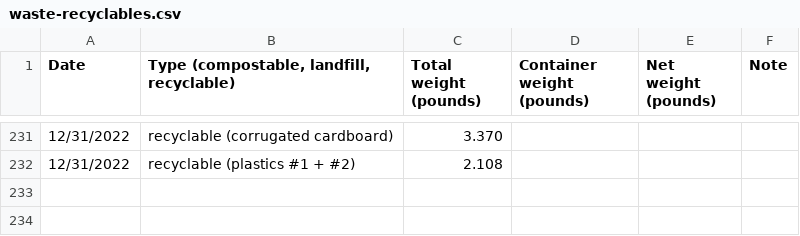
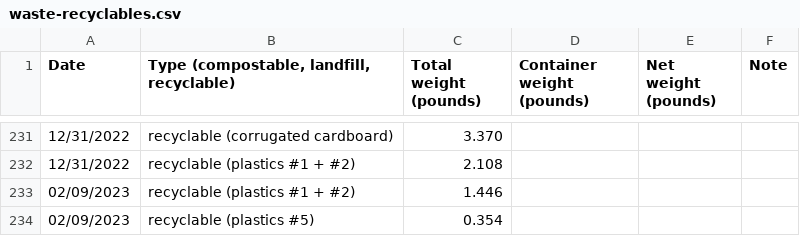
Before and after one commit to markoleszczak/markoleszczak.com, a CSV file: data/waste-recyclables.csv, drawn as a sheet; only a part is shown, gaps mark what is left out.

Commit message:
Update waste-recyclables.csv

```diff
--- a/data/waste-recyclables.csv
+++ b/data/waste-recyclables.csv
@@ -232 +232,3 @@ Date,"Type (compostable, landfill, recyclable)",Total weight (pounds),Container
 12/31/2022,recyclable (plastics #1 + #2),2.108,,,
+02/09/2023,recyclable (plastics #1 + #2),1.446,,,
+02/09/2023,recyclable (plastics #5),0.354,,,
```
